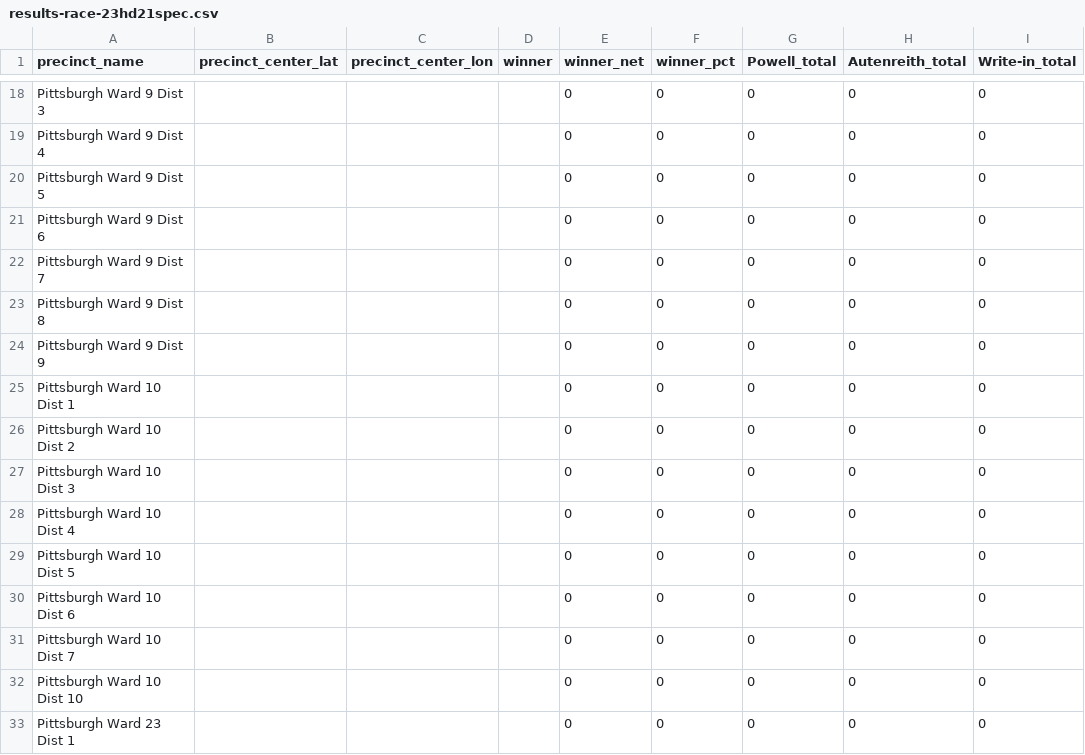
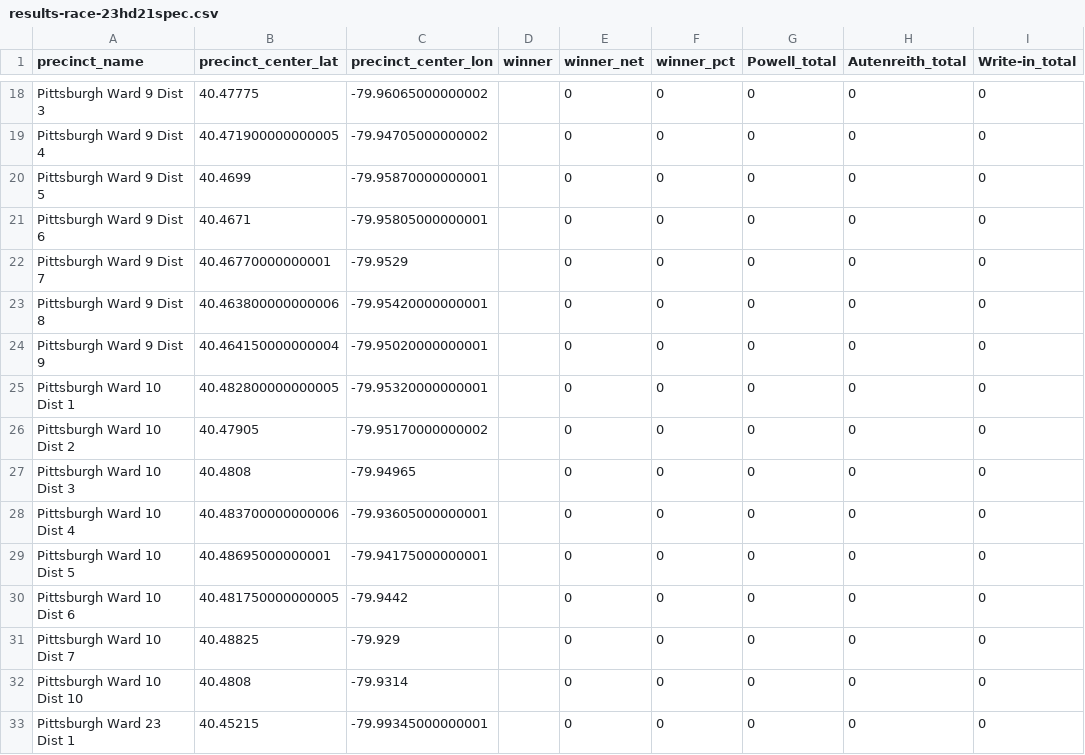
Before and after one commit to maclover7/elections2022, a CSV file: allegheny-adder/output/results-race-23hd21spec.csv, drawn as a sheet; only a part is shown, gaps mark what is left out; the diff covers the shown part only; the diff names each change by its address in the sheet, - before the commit and + after, or states it on an @@ line.

```diff
--- a/allegheny-adder/output/results-race-23hd21spec.csv
+++ b/allegheny-adder/output/results-race-23hd21spec.csv
-B18 (precinct_center_lat): (empty)
+B18 (precinct_center_lat): 40.47775
-C18 (precinct_center_lon): (empty)
+C18 (precinct_center_lon): -79.96065000000002
-B19 (precinct_center_lat): (empty)
+B19 (precinct_center_lat): 40.471900000000005
-C19 (precinct_center_lon): (empty)
+C19 (precinct_center_lon): -79.94705000000002
-B20 (precinct_center_lat): (empty)
+B20 (precinct_center_lat): 40.4699
-C20 (precinct_center_lon): (empty)
+C20 (precinct_center_lon): -79.95870000000001
-B21 (precinct_center_lat): (empty)
+B21 (precinct_center_lat): 40.4671
-C21 (precinct_center_lon): (empty)
+C21 (precinct_center_lon): -79.95805000000001
-B22 (precinct_center_lat): (empty)
+B22 (precinct_center_lat): 40.46770000000001
-C22 (precinct_center_lon): (empty)
+C22 (precinct_center_lon): -79.9529
-B23 (precinct_center_lat): (empty)
+B23 (precinct_center_lat): 40.463800000000006
-C23 (precinct_center_lon): (empty)
+C23 (precinct_center_lon): -79.95420000000001
-B24 (precinct_center_lat): (empty)
+B24 (precinct_center_lat): 40.464150000000004
-C24 (precinct_center_lon): (empty)
+C24 (precinct_center_lon): -79.95020000000001
-B25 (precinct_center_lat): (empty)
+B25 (precinct_center_lat): 40.482800000000005
-C25 (precinct_center_lon): (empty)
+C25 (precinct_center_lon): -79.95320000000001
-B26 (precinct_center_lat): (empty)
+B26 (precinct_center_lat): 40.47905
-C26 (precinct_center_lon): (empty)
+C26 (precinct_center_lon): -79.95170000000002
-B27 (precinct_center_lat): (empty)
+B27 (precinct_center_lat): 40.4808
-C27 (precinct_center_lon): (empty)
+C27 (precinct_center_lon): -79.94965
-B28 (precinct_center_lat): (empty)
+B28 (precinct_center_lat): 40.483700000000006
-C28 (precinct_center_lon): (empty)
+C28 (precinct_center_lon): -79.93605000000001
-B29 (precinct_center_lat): (empty)
+B29 (precinct_center_lat): 40.48695000000001
-C29 (precinct_center_lon): (empty)
+C29 (precinct_center_lon): -79.94175000000001
-B30 (precinct_center_lat): (empty)
+B30 (precinct_center_lat): 40.481750000000005
-C30 (precinct_center_lon): (empty)
+C30 (precinct_center_lon): -79.9442
-B31 (precinct_center_lat): (empty)
+B31 (precinct_center_lat): 40.48825
-C31 (precinct_center_lon): (empty)
+C31 (precinct_center_lon): -79.929
-B32 (precinct_center_lat): (empty)
+B32 (precinct_center_lat): 40.4808
-C32 (precinct_center_lon): (empty)
+C32 (precinct_center_lon): -79.9314
-B33 (precinct_center_lat): (empty)
+B33 (precinct_center_lat): 40.45215
-C33 (precinct_center_lon): (empty)
+C33 (precinct_center_lon): -79.99345000000001
```
Also changed, not shown: 126 edited cells elsewhere in this file.
